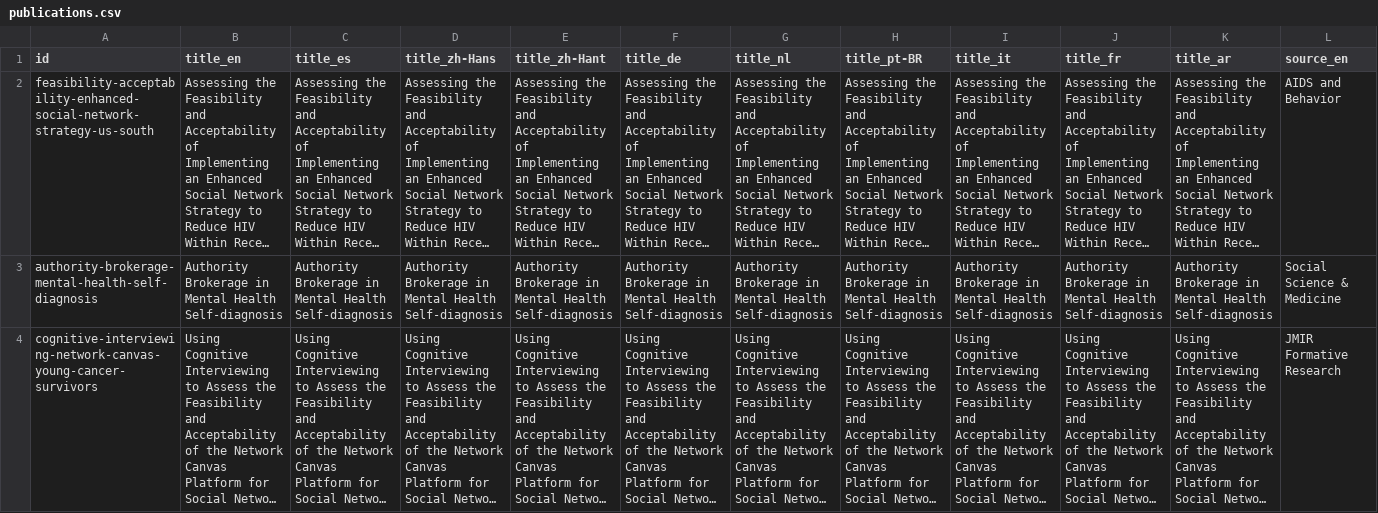
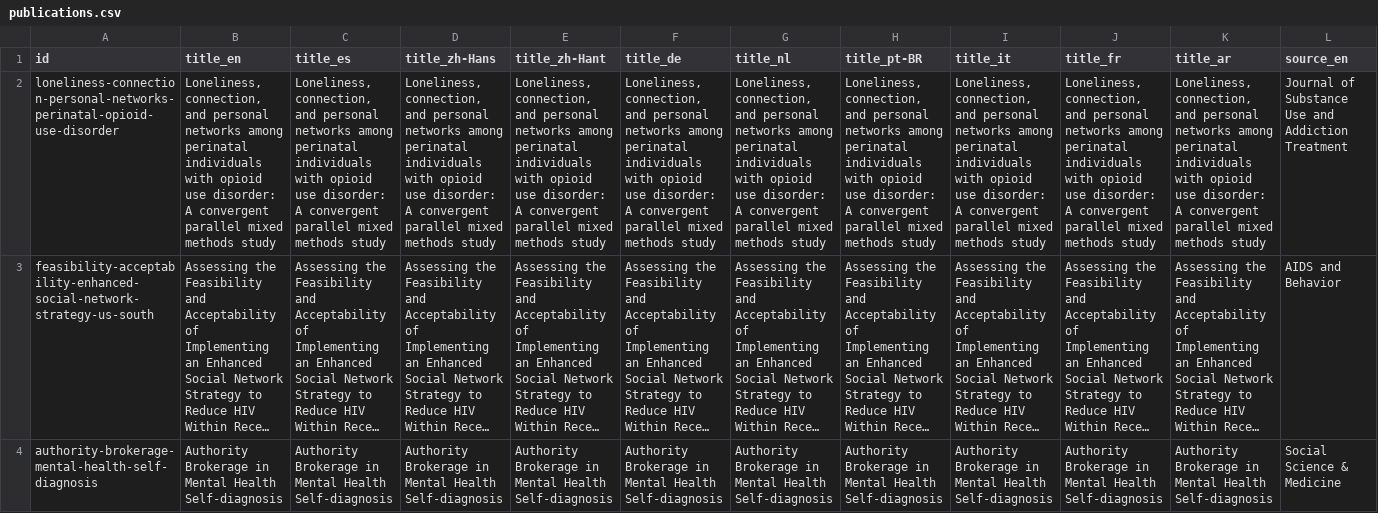
Before and after one commit to complexdatacollective/network-canvas-monorepo, a CSV file: apps/networkcanvas.com/content/publications.csv, drawn as a sheet; only a part is shown; the shorter side is filled out with more unchanged rows; long unchanged cells end in …; rows hold the shown columns only; the diff names each change by its address in the sheet, - before the commit and + after, or states it on an @@ line.

Commit message:
docs(website): add perinatal opioid-use Network Canvas study

```diff
--- a/apps/networkcanvas.com/content/publications.csv
+++ b/apps/networkcanvas.com/content/publications.csv
+row 2: loneliness-connection-personal-networks-perinatal-opioid-use-disorder | Loneliness, connection, and personal networks among perinatal individuals with opioid use disorder: A convergent parallel mixed methods study | Loneliness, connection, and personal networks among perinatal individuals with opioid use disorder: A convergent parallel mixed methods study | Loneliness, connection, and personal networks among perinatal individuals with opioid use disorder: A convergent parallel mixed methods study | Loneliness, connection, and personal networks among perinatal individuals with opioid use disorder: A convergent parallel mixed methods study | Loneliness, connection, and personal networks among perinatal individuals with opioid use disorder: A convergent parallel mixed methods study | Loneliness, connection, and personal networks among perinatal individuals with opioid use disorder: A convergent parallel mixed methods study | Loneliness, connection, and personal networks among perinatal individuals with opioid use disorder: A convergent parallel mixed methods study | Loneliness, connection, and personal networks among perinatal individuals with opioid use disorder: A convergent parallel mixed methods study | Loneliness, connection, and personal networks among perinatal individuals with opioid use disorder: A convergent parallel mixed methods study | Loneliness, connection, and personal networks among perinatal individuals with opioid use disorder: A convergent parallel mixed methods study | Journal of Substance Use and Addiction Treatment
```
